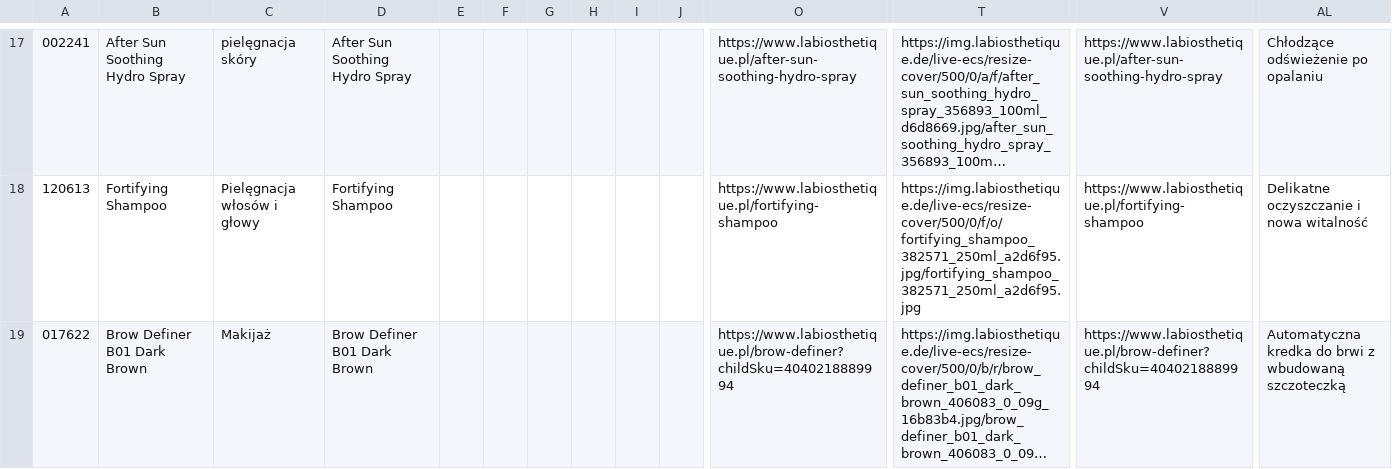
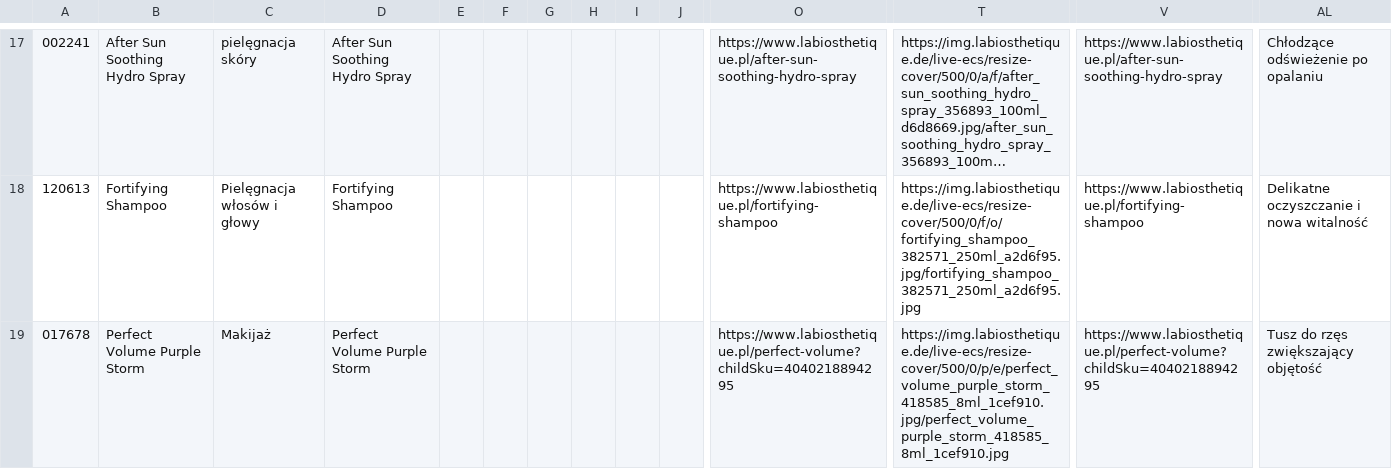
Before and after one commit to labiosthetique/public-csv, a CSV file: feed/b2c_optimizely_pl.csv, drawn as a sheet; only a part is shown, gaps mark what is left out; the shorter side is filled out with more unchanged rows; long unchanged cells end in …; rows hold the shown columns only; the diff covers the shown part only; the diff names each change by its address in the sheet, - before the commit and + after, or states it on an @@ line.

```diff
--- a/feed/b2c_optimizely_pl.csv
+++ b/feed/b2c_optimizely_pl.csv
+row 19: 017678 | Perfect Volume Purple Storm | Makijaż | Perfect Volume Purple Storm |  |  |  |  |  |  | https://www.labiosthetique.pl/perfect-volume?childSku=4040218894295 | https://img.labiosthetique.de/live-ecs/resize-cover/500/0/p/e/perfect_volume_purple_storm_418585_8ml_1cef910.jpg/perfect_volume_purple_storm_418585_8ml_1cef910.jpg | https://www.labiosthetique.pl/perfect-volume?childSku=4040218894295 | Tusz do rzęs zwiększający objętość
```
Also changed, not shown: 7 added rows elsewhere in this file, feed/b2c_optimizely_at.csv, feed/b2c_peerius_pl.csv, 30 other files.
